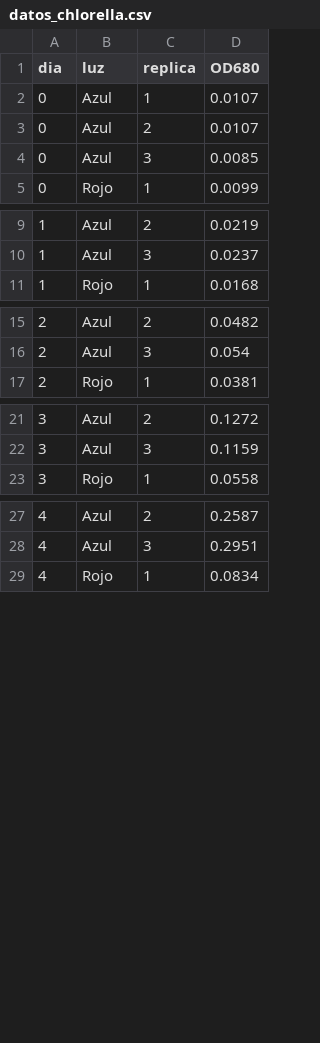
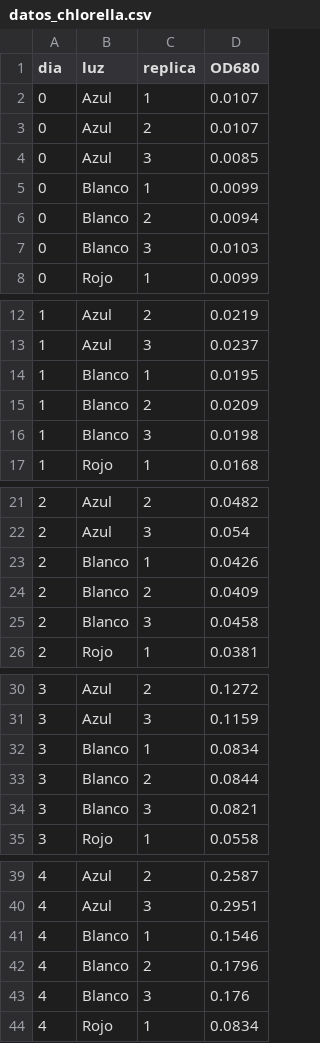
Before and after one commit to ozono7/aprende-R, a CSV file: datos_chlorella.csv, drawn as a sheet; only a part is shown, gaps mark what is left out; the diff covers the shown part only.

Commit message:
Añadir control con luz blanca (Blanco) a los datos y a las lecciones 01 y 02; quitar comentarios que suenan a IA

```diff
--- a/datos_chlorella.csv
+++ b/datos_chlorella.csv
@@ -4,2 +4,5 @@ dia,luz,replica,OD680
 0,Azul,3,0.0085
+0,Blanco,1,0.0099
+0,Blanco,2,0.0094
+0,Blanco,3,0.0103
 0,Rojo,1,0.0099
@@ -10,2 +13,5 @@ dia,luz,replica,OD680
 1,Azul,3,0.0237
+1,Blanco,1,0.0195
+1,Blanco,2,0.0209
+1,Blanco,3,0.0198
 1,Rojo,1,0.0168
@@ -16,2 +22,5 @@ dia,luz,replica,OD680
 2,Azul,3,0.054
+2,Blanco,1,0.0426
+2,Blanco,2,0.0409
+2,Blanco,3,0.0458
 2,Rojo,1,0.0381
@@ -22,2 +31,5 @@ dia,luz,replica,OD680
 3,Azul,3,0.1159
+3,Blanco,1,0.0834
+3,Blanco,2,0.0844
+3,Blanco,3,0.0821
 3,Rojo,1,0.0558
@@ -28,2 +40,5 @@ dia,luz,replica,OD680
 4,Azul,3,0.2951
+4,Blanco,1,0.1546
+4,Blanco,2,0.1796
+4,Blanco,3,0.176
 4,Rojo,1,0.0834
```
Also changed, not shown: 18 added rows elsewhere in this file, datos_chlorella_ancho.csv, 2 other files.
